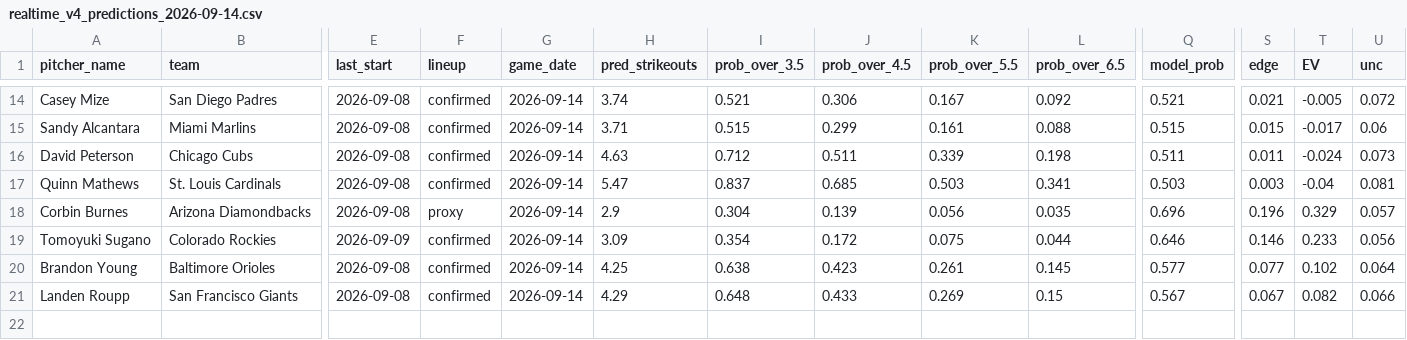
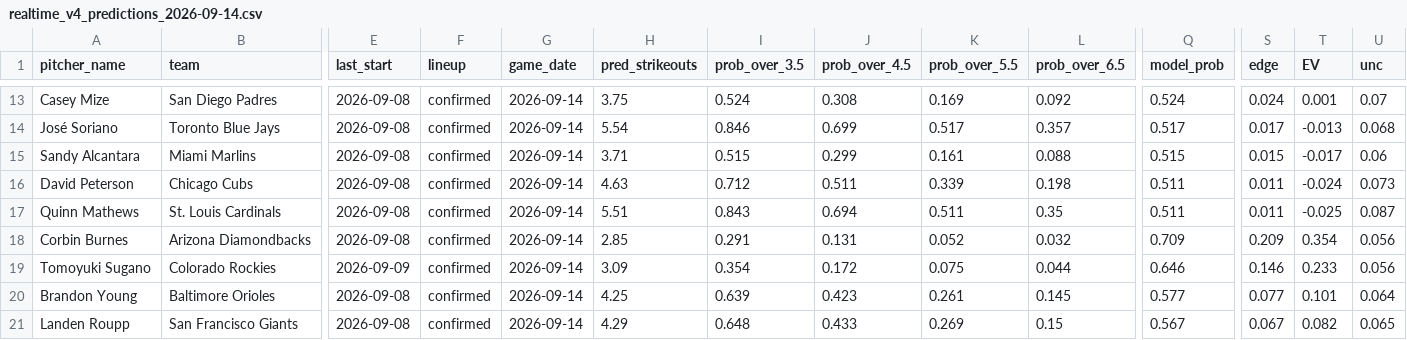
Before and after one commit to francisconoe/medidor-de-ponches-mlb, a CSV file: reports/predictions/realtime_v4_predictions_2026-09-14.csv, drawn as a sheet; only a part is shown, gaps mark what is left out; addresses are those after the commit; rows hold the shown columns only; the diff covers the shown part only; the diff names each change by its address in the sheet, - before the commit and + after, or states it on an @@ line.

```diff
--- a/reports/predictions/realtime_v4_predictions_2026-09-14.csv
+++ b/reports/predictions/realtime_v4_predictions_2026-09-14.csv
-H13 (pred_strikeouts): 3.74
+H13 (pred_strikeouts): 3.75
-I13 (prob_over_3.5): 0.521
+I13 (prob_over_3.5): 0.524
-J13 (prob_over_4.5): 0.306
+J13 (prob_over_4.5): 0.308
-K13 (prob_over_5.5): 0.167
+K13 (prob_over_5.5): 0.169
-Q13 (model_prob): 0.521
+Q13 (model_prob): 0.524
-S13 (edge): 0.021
+S13 (edge): 0.024
-T13 (EV): -0.005
+T13 (EV): 0.001
-U13 (unc): 0.072
+U13 (unc): 0.07
+row 14: José Soriano | Toronto Blue Jays | 2026-09-08 | confirmed | 2026-09-14 | 5.54 | 0.846 | 0.699 | 0.517 | 0.357 | 0.517 | 0.017 | -0.013 | 0.068
-H17 (pred_strikeouts): 5.47
+H17 (pred_strikeouts): 5.51
-I17 (prob_over_3.5): 0.837
+I17 (prob_over_3.5): 0.843
-J17 (prob_over_4.5): 0.685
+J17 (prob_over_4.5): 0.694
-K17 (prob_over_5.5): 0.503
+K17 (prob_over_5.5): 0.511
-L17 (prob_over_6.5): 0.341
+L17 (prob_over_6.5): 0.35
-Q17 (model_prob): 0.503
+Q17 (model_prob): 0.511
-S17 (edge): 0.003
+S17 (edge): 0.011
-T17 (EV): -0.04
+T17 (EV): -0.025
-U17 (unc): 0.081
+U17 (unc): 0.087
-F18 (lineup): proxy
+F18 (lineup): confirmed
-H18 (pred_strikeouts): 2.9
+H18 (pred_strikeouts): 2.85
-I18 (prob_over_3.5): 0.304
+I18 (prob_over_3.5): 0.291
-J18 (prob_over_4.5): 0.139
+J18 (prob_over_4.5): 0.131
-K18 (prob_over_5.5): 0.056
+K18 (prob_over_5.5): 0.052
-L18 (prob_over_6.5): 0.035
+L18 (prob_over_6.5): 0.032
-Q18 (model_prob): 0.696
+Q18 (model_prob): 0.709
-S18 (edge): 0.196
+S18 (edge): 0.209
-T18 (EV): 0.329
+T18 (EV): 0.354
-U18 (unc): 0.057
+U18 (unc): 0.056
-I20 (prob_over_3.5): 0.638
+I20 (prob_over_3.5): 0.639
-T20 (EV): 0.102
+T20 (EV): 0.101
-U21 (unc): 0.066
+U21 (unc): 0.065
```
Also changed, not shown: 1 removed row and 25 edited cells elsewhere in this file, reports/predictions/agreement_slate_2026-09-14.csv, 1 other file.
